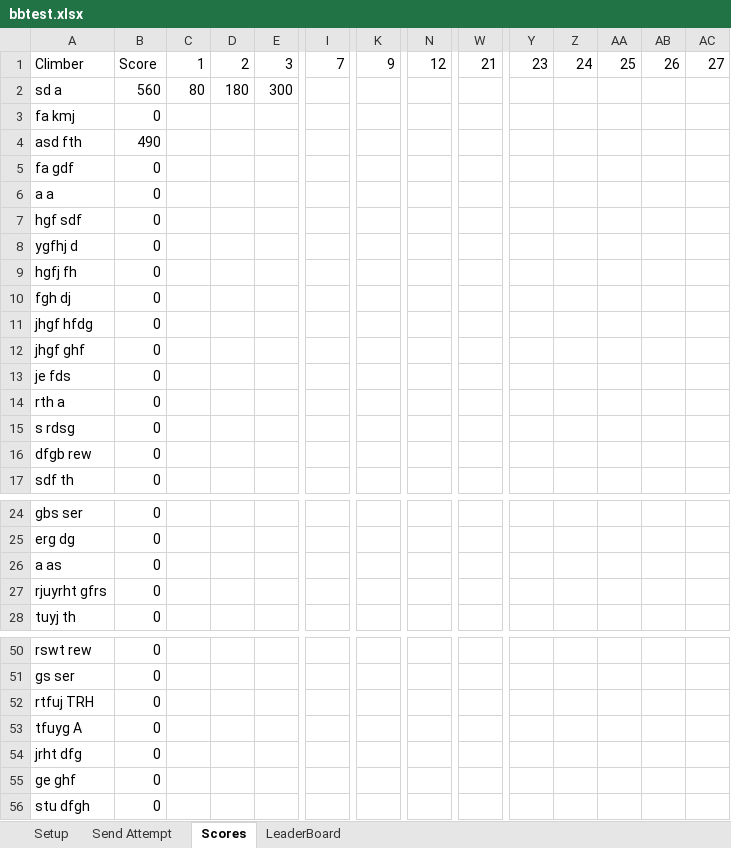
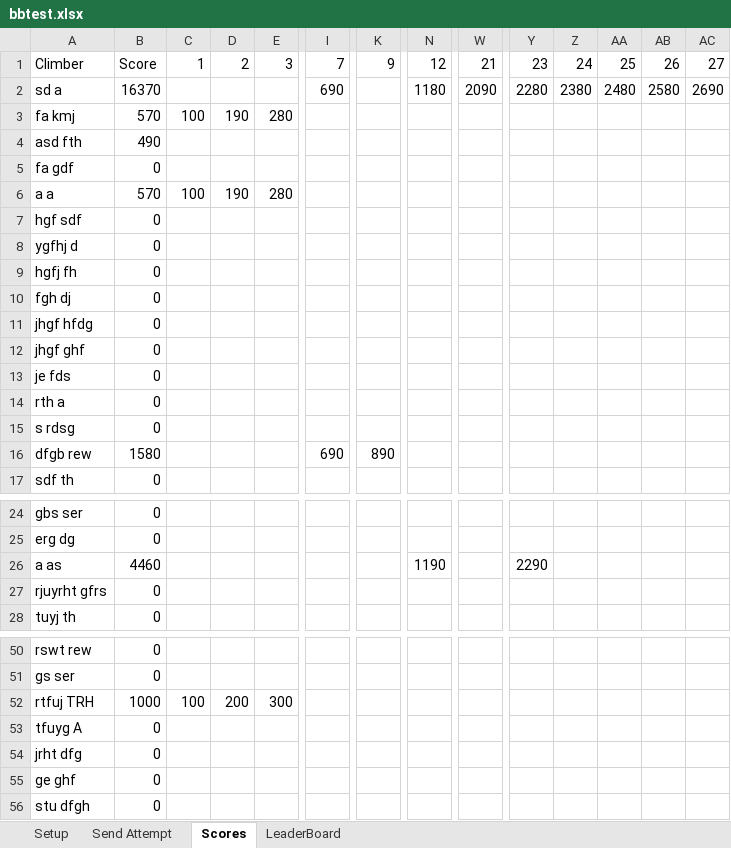
Before and after one commit to ghuinker/Boulder-Bash, an Excel workbook: bbtest.xlsx, sheet Scores, drawn as a sheet; only a part is shown, gaps mark what is left out; values as stored, in another font and other column widths than the file's, no borders; the diff covers the shown part only; the diff names each change by its address in the sheet, - before the commit and + after, or states it on an @@ line.

```diff
--- a/bbtest.xlsx (sheet Scores)
+++ b/bbtest.xlsx (sheet Scores)
-B2: 560
+B2: 16370
-C2: 80
+C2: (empty)
-D2: 180
+D2: (empty)
-E2: 300
+E2: (empty)
-I2: (empty)
+I2: 690
-N2: (empty)
+N2: 1180
-W2: (empty)
+W2: 2090
-Y2: (empty)
+Y2: 2280
-Z2: (empty)
+Z2: 2380
-AA2: (empty)
+AA2: 2480
-AB2: (empty)
+AB2: 2580
-AC2: (empty)
+AC2: 2690
-B3: 0
+B3: 570
-C3: (empty)
+C3: 100
-D3: (empty)
+D3: 190
-E3: (empty)
+E3: 280
-B6: 0
+B6: 570
-C6: (empty)
+C6: 100
-D6: (empty)
+D6: 190
-E6: (empty)
+E6: 280
-B16: 0
+B16: 1580
-I16: (empty)
+I16: 690
-K16: (empty)
+K16: 890
-B26: 0
+B26: 4460
-N26: (empty)
+N26: 1190
-Y26: (empty)
+Y26: 2290
-B52: 0
+B52: 1000
-C52: (empty)
+C52: 100
-D52: (empty)
+D52: 200
-E52: (empty)
+E52: 300
```
Also changed, not shown: 2 edited cells elsewhere in this sheet, sheet Send Attempt, test.xlsx, 2 other files.
